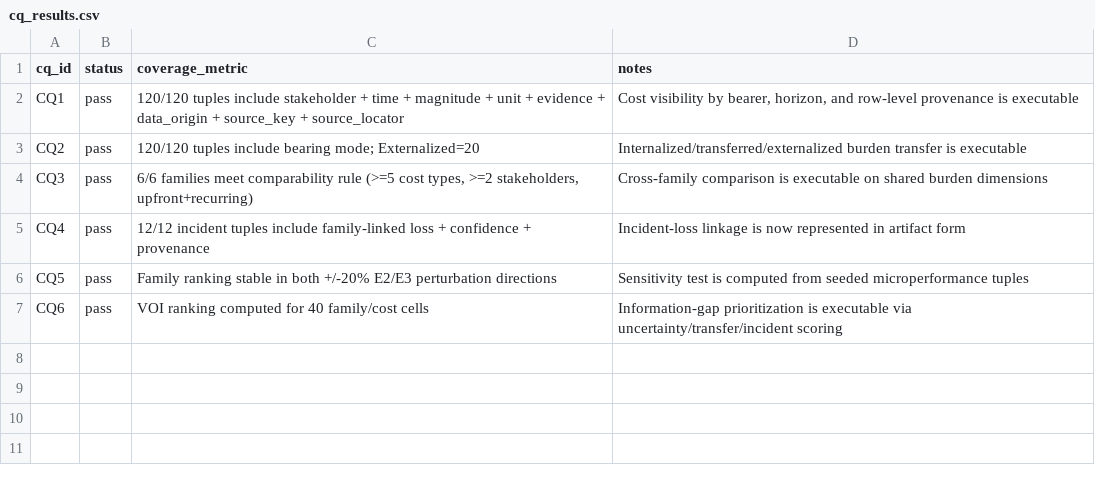
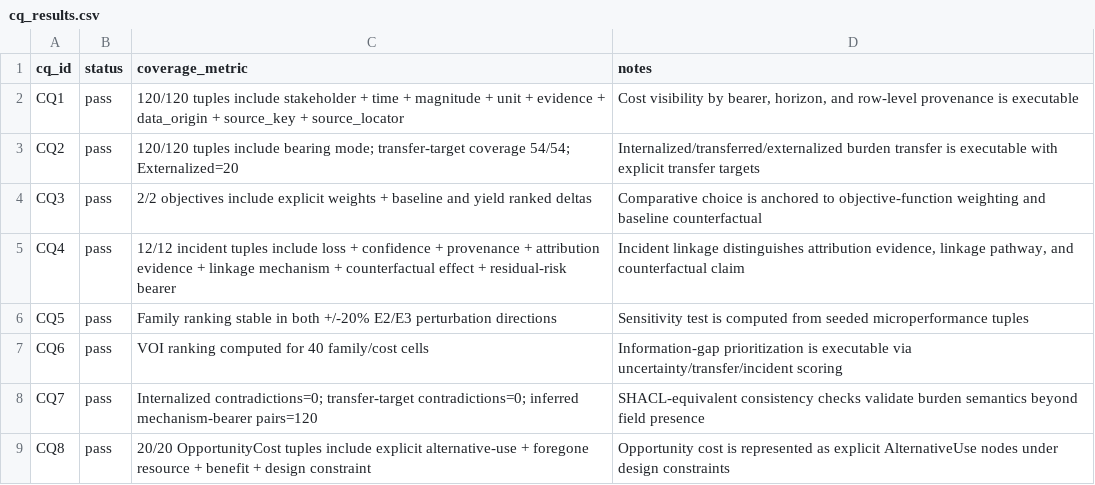
Before and after one commit to AdamHastings/hwsec-ontology, a CSV file: artifacts/cq_results.csv, drawn as a sheet.

```diff
--- a/artifacts/cq_results.csv
+++ b/artifacts/cq_results.csv
@@ -2,6 +2,8 @@ cq_id,status,coverage_metric,notes
 CQ1,pass,120/120 tuples include stakeholder + time + magnitude + unit + evidence + data_origin + source_key + source_locator,"Cost visibility by bearer, horizon, and row-level provenance is executable"
-CQ2,pass,120/120 tuples include bearing mode; Externalized=20,Internalized/transferred/externalized burden transfer is executable
-CQ3,pass,"6/6 families meet comparability rule (>=5 cost types, >=2 stakeholders, upfront+recurring)",Cross-family comparison is executable on shared burden dimensions
-CQ4,pass,12/12 incident tuples include family-linked loss + confidence + provenance,Incident-loss linkage is now represented in artifact form
+CQ2,pass,120/120 tuples include bearing mode; transfer-target coverage 54/54; Externalized=20,Internalized/transferred/externalized burden transfer is executable with explicit transfer targets
+CQ3,pass,2/2 objectives include explicit weights + baseline and yield ranked deltas,Comparative choice is anchored to objective-function weighting and baseline counterfactual
+CQ4,pass,12/12 incident tuples include loss + confidence + provenance + attribution evidence + linkage mechanism + counterfactual effect + residual-risk bearer,"Incident linkage distinguishes attribution evidence, linkage pathway, and counterfactual claim"
 CQ5,pass,Family ranking stable in both +/-20% E2/E3 perturbation directions,Sensitivity test is computed from seeded microperformance tuples
 CQ6,pass,VOI ranking computed for 40 family/cost cells,Information-gap prioritization is executable via uncertainty/transfer/incident scoring
+CQ7,pass,Internalized contradictions=0; transfer-target contradictions=0; inferred mechanism-bearer pairs=120,SHACL-equivalent consistency checks validate burden semantics beyond field presence
+CQ8,pass,20/20 OpportunityCost tuples include explicit alternative-use + foregone resource + benefit + design constraint,Opportunity cost is represented as explicit AlternativeUse nodes under design constraints
```
Also changed, not shown: artifacts/cost_tuples.csv, artifacts/incident_tuples.csv, 21 other files.
